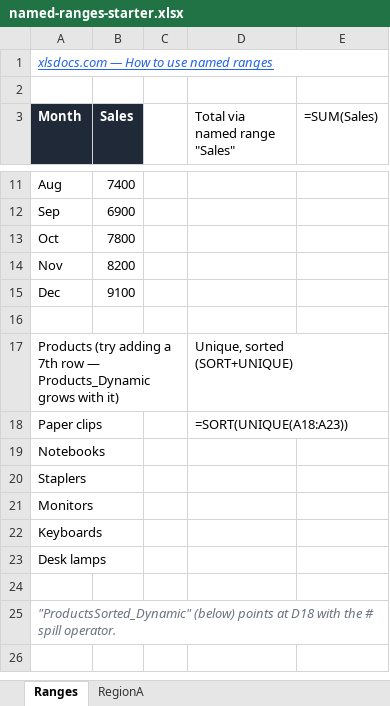
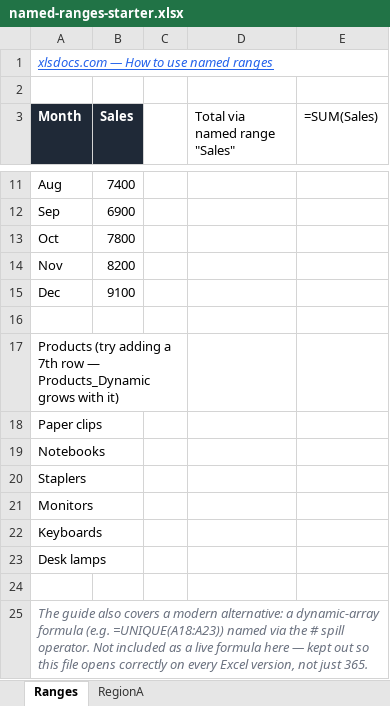
Before and after one commit to XLSDocs/XLSDocs, an Excel workbook: public/templates/named-ranges-starter.xlsx, sheet Ranges, drawn as a sheet; only a part is shown, gaps mark what is left out; values as stored, in another font and other column widths than the file's, no borders; formulas without a stored value are shown as written; the diff names each change by its address in the sheet, - before the commit and + after, or states it on an @@ line.

Commit message:
Fix corrupted templates: SORT/UNIQUE/SCAN/LAMBDA/RANK.EQ need an internal _xlfn. storage prefix that exceljs doesn't add
User caught it live: Excel's "we found a problem with some content"
repair dialog on named-ranges-starter.xlsx and pareto-chart.xlsx.
pivottable-practice-data.xlsx (no formulas) and waterfall-chart.xlsx
(SUM/IF/AND/ABS/MIN only, all pre-2007) opened fine, which is the
exact pattern you'd expect if the cause is specifically newer
functions — confirmed by scanning every sheet's raw XML for SORT(/
UNIQUE(/SCAN(/LAMBDA(/RANK.EQ( and finding them in exactly the two
broken files and nowhere else.

Root cause: Excel's file format stores any function introduced after
Excel 2007 with an internal _xlfn. (or _xlfn._xlws. for SORT
specifically) prefix that never shows in the UI — exceljs writes
whatever formula string it's given verbatim, with no prefix. A few
sources confirm SORT specifically fails this way with a destructive
repair (formula deleted, values kept); LAMBDA additionally needs
_xlpm.-prefixed parameter names inside its body, which is its own
source of subtle mistakes.

Rather than risk a third broken attempt chasing the exact prefix
(and the still-unclear xl/metadata.xml dynamic-array wiring that may
also matter), rewrote all three affected files to use only classic,
pre-2007 formulas with zero _xlfn dependency:
- named-ranges-starter.xlsx: dropped the UNIQUE-based "modern
  #-spill" named range demo; kept the classic OFFSET+COUNTA one.
- pareto-chart.xlsx: RANK instead of RANK.EQ (same result for this
  data), pre-sorted literal values instead of live SORT, classic
  SUM/SUM cumulative-% instead of SCAN+LAMBDA.
- dynamic-dropdown.xlsx: classic OFFSET+COUNTA auto-growing range
  instead of SORT(UNIQUE())+#.

Each file keeps a text note pointing back to the article for the
modern formula, and lib/templates.ts descriptions updated to
honestly describe what's actually in the file now. Verified by
scanning every sheet's XML (not just reading cells back through the
same library that wrote them) for every newer function name across
all 5 files post-fix — zero hits anywhere.

```diff
--- a/public/templates/named-ranges-starter.xlsx (sheet Ranges)
+++ b/public/templates/named-ranges-starter.xlsx (sheet Ranges)
-D17 (Total via named range "Sales"): Unique, sorted (SORT+UNIQUE)
+D17 (Total via named range "Sales"): (empty)
-D18 (Total via named range "Sales"): =SORT(UNIQUE(A18:A23))
+D18 (Total via named range "Sales"): (empty)
-A25 (Month): "ProductsSorted_Dynamic" (below) points at D18 with the # spill operator.
+A25 (Month): The guide also covers a modern alternative: a dynamic-array formula (e.g. =UNIQUE(A18:A23)) named via the # spill operator. Not included as a live formula here — kept out so this file opens correctly on every Excel version, not just 365.
+A25:E25 merged
```
Also changed, not shown: public/templates/dynamic-dropdown.xlsx, public/templates/pareto-chart.xlsx, 1 other file.
